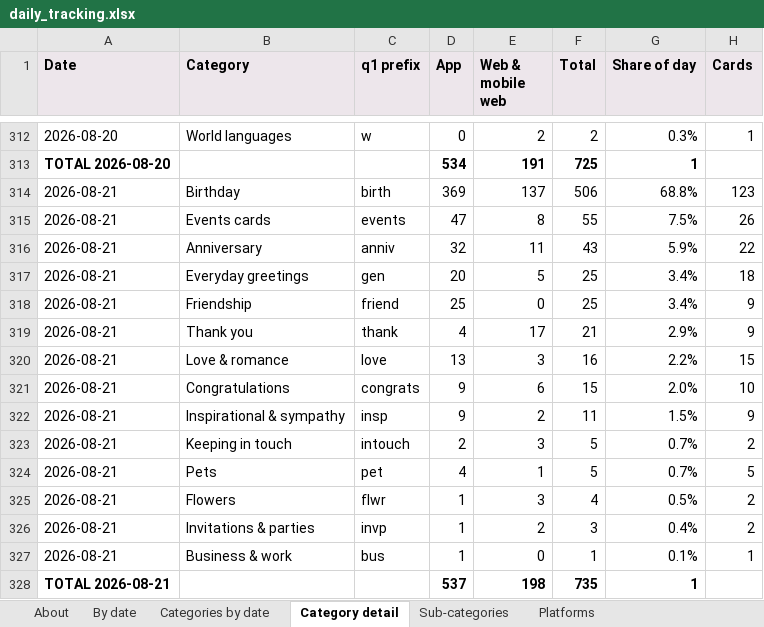
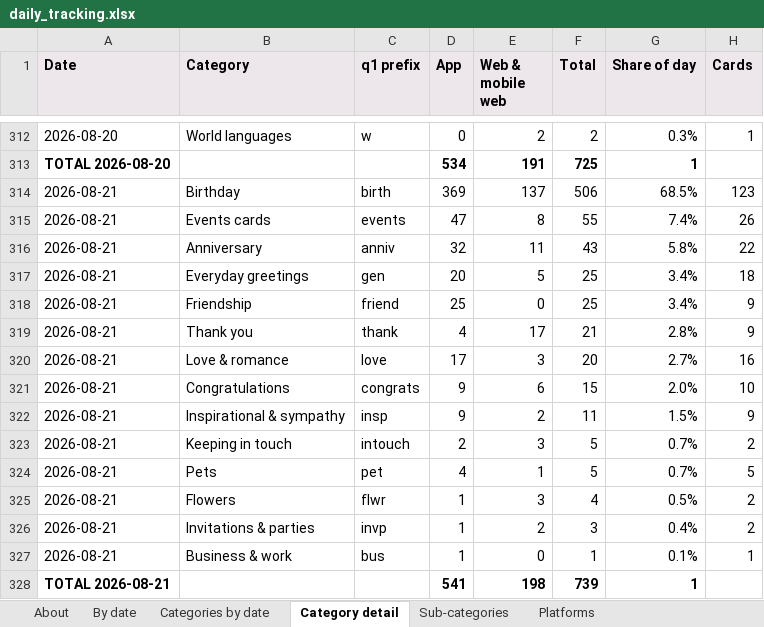
Before and after one commit to indrajit-10/Search_algo, an Excel workbook: reports/daily_tracking.xlsx, sheet Category detail, drawn as a sheet; only a part is shown, gaps mark what is left out; values as stored, in another font and other column widths than the file's, no borders; the diff names each change by its address in the sheet, - before the commit and + after, or states it on an @@ line.

```diff
--- a/reports/daily_tracking.xlsx (sheet Category detail)
+++ b/reports/daily_tracking.xlsx (sheet Category detail)
-G314 (Share of day): 68.8%
+G314 (Share of day): 68.5%
-G315 (Share of day): 7.5%
+G315 (Share of day): 7.4%
-G316 (Share of day): 5.9%
+G316 (Share of day): 5.8%
-G319 (Share of day): 2.9%
+G319 (Share of day): 2.8%
-D320 (App): 13
+D320 (App): 17
-F320 (Total): 16
+F320 (Total): 20
-G320 (Share of day): 2.2%
+G320 (Share of day): 2.7%
-H320 (Cards): 15
+H320 (Cards): 16
-D328 (App): 537
+D328 (App): 541
-F328 (Total): 735
+F328 (Total): 739
```
Also changed, not shown: sheet Sub-categories, sheet By date, sheet Categories by date, 3 other files.
